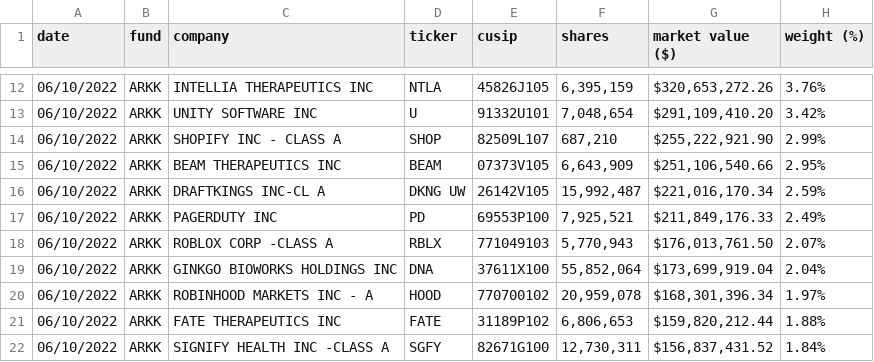
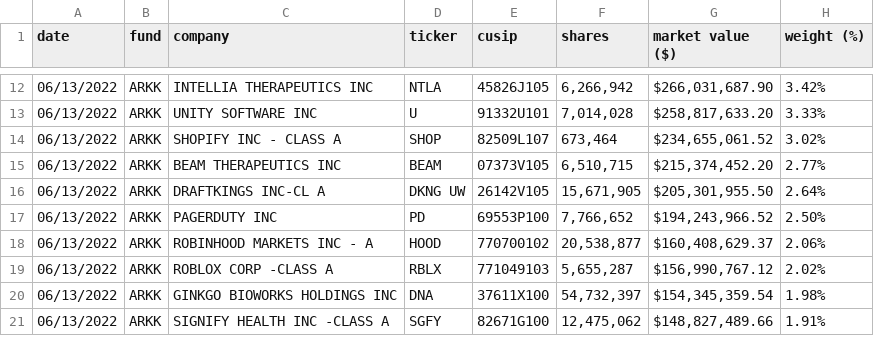
Before and after one commit to tsekityam/ark-funds-flat-data, a CSV file: ARK_INNOVATION_ETF_ARKK_HOLDINGS.csv, drawn as a sheet; only a part is shown, gaps mark what is left out; the diff covers the shown part only.

Commit message:
Flat: latest data (2022-06-14T00:24:01.661Z) {   "date": "2022-06-14T00:24:01.661Z",   "files": [     {       "name": "ARK_INNOVATION_ETF_ARKK_HOLDINGS.csv",       "deltaBytes": 0,       "source": "https://ark-funds.com/wp-content/uploads/funds-etf-csv/ARK_INNOVATION_ETF_ARKK_HOLDINGS.csv"     },     {       "name": "raw/ARK_INNOVATION_ETF_ARKK_HOLDINGS.csv",       "deltaBytes": 0,       "source": "https://ark-funds.com/wp-content/uploads/funds-etf-csv/ARK_INNOVATION_ETF_ARKK_HOLDINGS.csv"     },     {       "name": "ARK_TRANSPARENCY_ETF_CTRU_HOLDINGS.csv",       "deltaBytes": -2,       "source": "https://ark-funds.com/wp-content/uploads/funds-etf-csv/ARK_TRANSPARENCY_ETF_CTRU_HOLDINGS.csv"     },     {       "name": "raw/ARK_TRANSPARENCY_ETF_CTRU_HOLDINGS.csv",       "deltaBytes": -2,       "source": "https://ark-funds.com/wp-content/uploads/funds-etf-csv/ARK_TRANSPARENCY_ETF_CTRU_HOLDINGS.csv"     }   ] }

```diff
--- a/ARK_INNOVATION_ETF_ARKK_HOLDINGS.csv
+++ b/ARK_INNOVATION_ETF_ARKK_HOLDINGS.csv
@@ -12,11 +12,10 @@ date,fund,company,ticker,cusip,shares,market value ($),weight (%)
-06/10/2022,ARKK,INTELLIA THERAPEUTICS INC,NTLA,45826J105,"6,395,159","$320,653,272.26",3.76%
-06/10/2022,ARKK,UNITY SOFTWARE INC,U,91332U101,"7,048,654","$291,109,410.20",3.42%
-06/10/2022,ARKK,SHOPIFY INC - CLASS A,SHOP,82509L107,"687,210","$255,222,921.90",2.99%
-06/10/2022,ARKK,BEAM THERAPEUTICS INC,BEAM,07373V105,"6,643,909","$251,106,540.66",2.95%
-06/10/2022,ARKK,DRAFTKINGS INC-CL A,DKNG UW,26142V105,"15,992,487","$221,016,170.34",2.59%
-06/10/2022,ARKK,PAGERDUTY INC,PD,69553P100,"7,925,521","$211,849,176.33",2.49%
-06/10/2022,ARKK,ROBLOX CORP -CLASS A,RBLX,771049103,"5,770,943","$176,013,761.50",2.07%
-06/10/2022,ARKK,GINKGO BIOWORKS HOLDINGS INC,DNA,37611X100,"55,852,064","$173,699,919.04",2.04%
-06/10/2022,ARKK,ROBINHOOD MARKETS INC - A,HOOD,770700102,"20,959,078","$168,301,396.34",1.97%
-06/10/2022,ARKK,FATE THERAPEUTICS INC,FATE,31189P102,"6,806,653","$159,820,212.44",1.88%
-06/10/2022,ARKK,SIGNIFY HEALTH INC -CLASS A,SGFY,82671G100,"12,730,311","$156,837,431.52",1.84%
+06/13/2022,ARKK,INTELLIA THERAPEUTICS INC,NTLA,45826J105,"6,266,942","$266,031,687.90",3.42%
+06/13/2022,ARKK,UNITY SOFTWARE INC,U,91332U101,"7,014,028","$258,817,633.20",3.33%
+06/13/2022,ARKK,SHOPIFY INC - CLASS A,SHOP,82509L107,"673,464","$234,655,061.52",3.02%
+06/13/2022,ARKK,BEAM THERAPEUTICS INC,BEAM,07373V105,"6,510,715","$215,374,452.20",2.77%
+06/13/2022,ARKK,DRAFTKINGS INC-CL A,DKNG UW,26142V105,"15,671,905","$205,301,955.50",2.64%
+06/13/2022,ARKK,PAGERDUTY INC,PD,69553P100,"7,766,652","$194,243,966.52",2.50%
+06/13/2022,ARKK,ROBINHOOD MARKETS INC - A,HOOD,770700102,"20,538,877","$160,408,629.37",2.06%
+06/13/2022,ARKK,ROBLOX CORP -CLASS A,RBLX,771049103,"5,655,287","$156,990,767.12",2.02%
+06/13/2022,ARKK,GINKGO BIOWORKS HOLDINGS INC,DNA,37611X100,"54,732,397","$154,345,359.54",1.98%
+06/13/2022,ARKK,SIGNIFY HEALTH INC -CLASS A,SGFY,82671G100,"12,475,062","$148,827,489.66",1.91%
```
Also changed, not shown: 2 added rows, 1 removed row and 94 edited cells elsewhere in this file, ARK_TRANSPARENCY_ETF_CTRU_HOLDINGS.csv, raw/ARK_INNOVATION_ETF_ARKK_HOLDINGS.csv, 1 other file.
